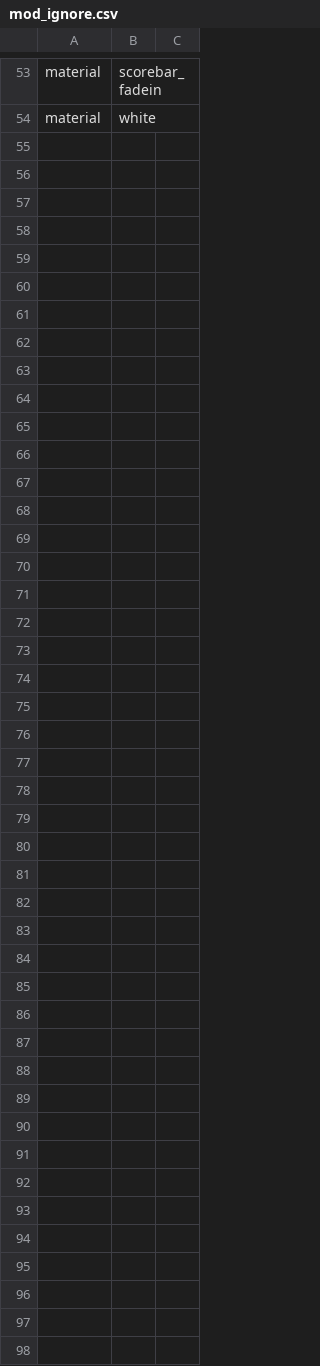
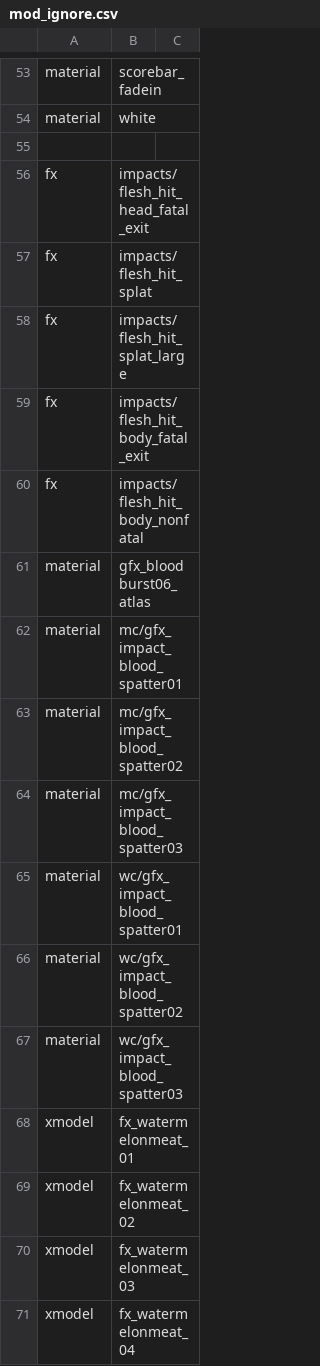
Before and after one commit to ObelardO/Cod4x-Obelwarfare-Mod, a CSV file: _Base/mod_ignore.csv, drawn as a sheet; only a part is shown, gaps mark what is left out.

Commit message:
Upd fix blood FX on fatal hits

```diff
--- a/_Base/mod_ignore.csv
+++ b/_Base/mod_ignore.csv
@@ -54 +54,18 @@ material,scorebar_fadein
 material,white
+
+fx,impacts/flesh_hit_head_fatal_exit
+fx,impacts/flesh_hit_splat
+fx,impacts/flesh_hit_splat_large
+fx,impacts/flesh_hit_body_fatal_exit
+fx,impacts/flesh_hit_body_nonfatal
+material,gfx_bloodburst06_atlas
+material,mc/gfx_impact_blood_spatter01
+material,mc/gfx_impact_blood_spatter02
+material,mc/gfx_impact_blood_spatter03
+material,wc/gfx_impact_blood_spatter01
+material,wc/gfx_impact_blood_spatter02
+material,wc/gfx_impact_blood_spatter03
+xmodel,fx_watermelonmeat_01
+xmodel,fx_watermelonmeat_02
+xmodel,fx_watermelonmeat_03
+xmodel,fx_watermelonmeat_04
```
Also changed, not shown: _Base/mod.csv, 9 other files.
